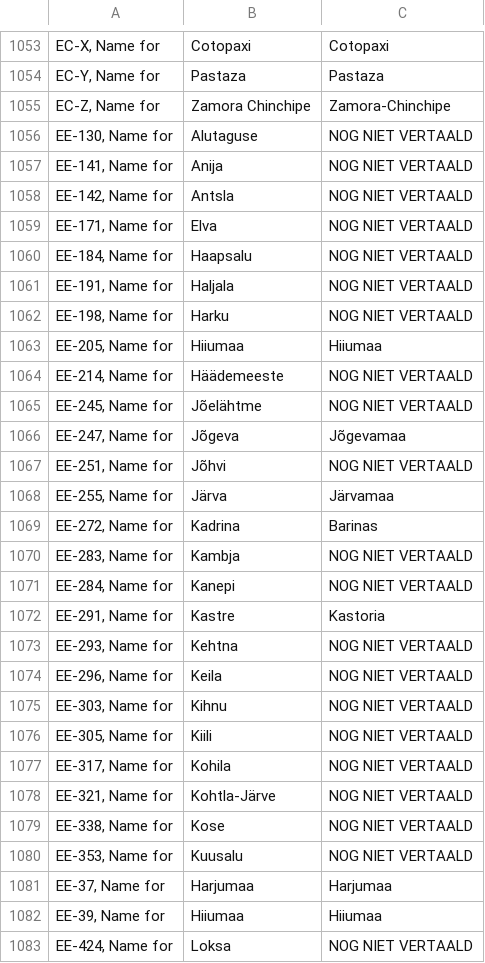
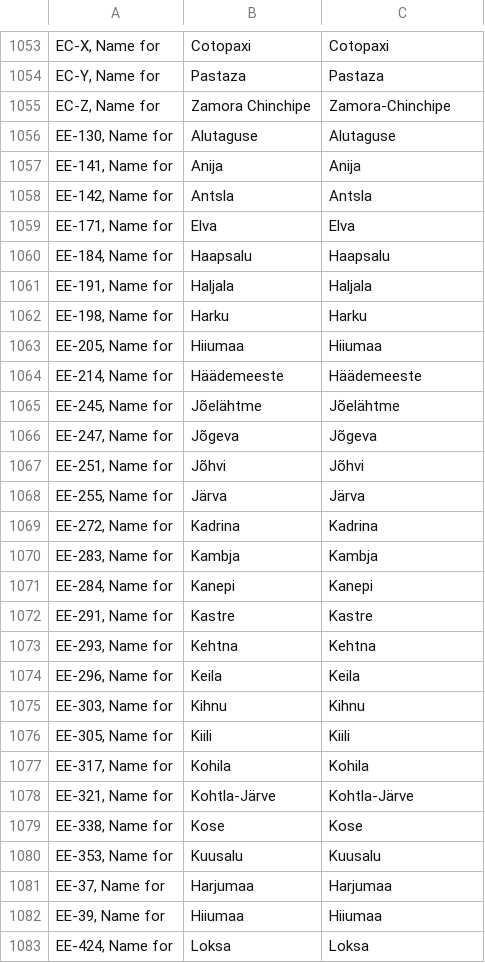
Before and after one commit to OpenTaal/opentaal-isocodes, a TSV file: tsv/iso_3166-2.tsv, drawn as a sheet; only a part is shown, gaps mark what is left out; the diff covers the shown part only.

```diff
--- a/tsv/iso_3166-2.tsv
+++ b/tsv/iso_3166-2.tsv
@@ -1055,29 +1055,29 @@ EC-Y, Name for	Pastaza	Pastaza
 EC-Z, Name for	Zamora Chinchipe	Zamora-Chinchipe
-EE-130, Name for	Alutaguse	NOG NIET VERTAALD
-EE-141, Name for	Anija	NOG NIET VERTAALD
-EE-142, Name for	Antsla	NOG NIET VERTAALD
-EE-171, Name for	Elva	NOG NIET VERTAALD
-EE-184, Name for	Haapsalu	NOG NIET VERTAALD
-EE-191, Name for	Haljala	NOG NIET VERTAALD
-EE-198, Name for	Harku	NOG NIET VERTAALD
+EE-130, Name for	Alutaguse	Alutaguse
+EE-141, Name for	Anija	Anija
+EE-142, Name for	Antsla	Antsla
+EE-171, Name for	Elva	Elva
+EE-184, Name for	Haapsalu	Haapsalu
+EE-191, Name for	Haljala	Haljala
+EE-198, Name for	Harku	Harku
 EE-205, Name for	Hiiumaa	Hiiumaa
-EE-214, Name for	Häädemeeste	NOG NIET VERTAALD
-EE-245, Name for	Jõelähtme	NOG NIET VERTAALD
-EE-247, Name for	Jõgeva	Jõgevamaa
-EE-251, Name for	Jõhvi	NOG NIET VERTAALD
-EE-255, Name for	Järva	Järvamaa
-EE-272, Name for	Kadrina	Barinas
-EE-283, Name for	Kambja	NOG NIET VERTAALD
-EE-284, Name for	Kanepi	NOG NIET VERTAALD
-EE-291, Name for	Kastre	Kastoria
-EE-293, Name for	Kehtna	NOG NIET VERTAALD
-EE-296, Name for	Keila	NOG NIET VERTAALD
-EE-303, Name for	Kihnu	NOG NIET VERTAALD
-EE-305, Name for	Kiili	NOG NIET VERTAALD
-EE-317, Name for	Kohila	NOG NIET VERTAALD
-EE-321, Name for	Kohtla-Järve	NOG NIET VERTAALD
-EE-338, Name for	Kose	NOG NIET VERTAALD
-EE-353, Name for	Kuusalu	NOG NIET VERTAALD
+EE-214, Name for	Häädemeeste	Häädemeeste
+EE-245, Name for	Jõelähtme	Jõelähtme
+EE-247, Name for	Jõgeva	Jõgeva
+EE-251, Name for	Jõhvi	Jõhvi
+EE-255, Name for	Järva	Järva
+EE-272, Name for	Kadrina	Kadrina
+EE-283, Name for	Kambja	Kambja
+EE-284, Name for	Kanepi	Kanepi
+EE-291, Name for	Kastre	Kastre
+EE-293, Name for	Kehtna	Kehtna
+EE-296, Name for	Keila	Keila
+EE-303, Name for	Kihnu	Kihnu
+EE-305, Name for	Kiili	Kiili
+EE-317, Name for	Kohila	Kohila
+EE-321, Name for	Kohtla-Järve	Kohtla-Järve
+EE-338, Name for	Kose	Kose
+EE-353, Name for	Kuusalu	Kuusalu
 EE-37, Name for	Harjumaa	Harjumaa
 EE-39, Name for	Hiiumaa	Hiiumaa
-EE-424, Name for	Loksa	NOG NIET VERTAALD
+EE-424, Name for	Loksa	Loksa
```
Also changed, not shown: 51 edited cells elsewhere in this file, tsv/iso_3166-1.tsv, 19 other files.
